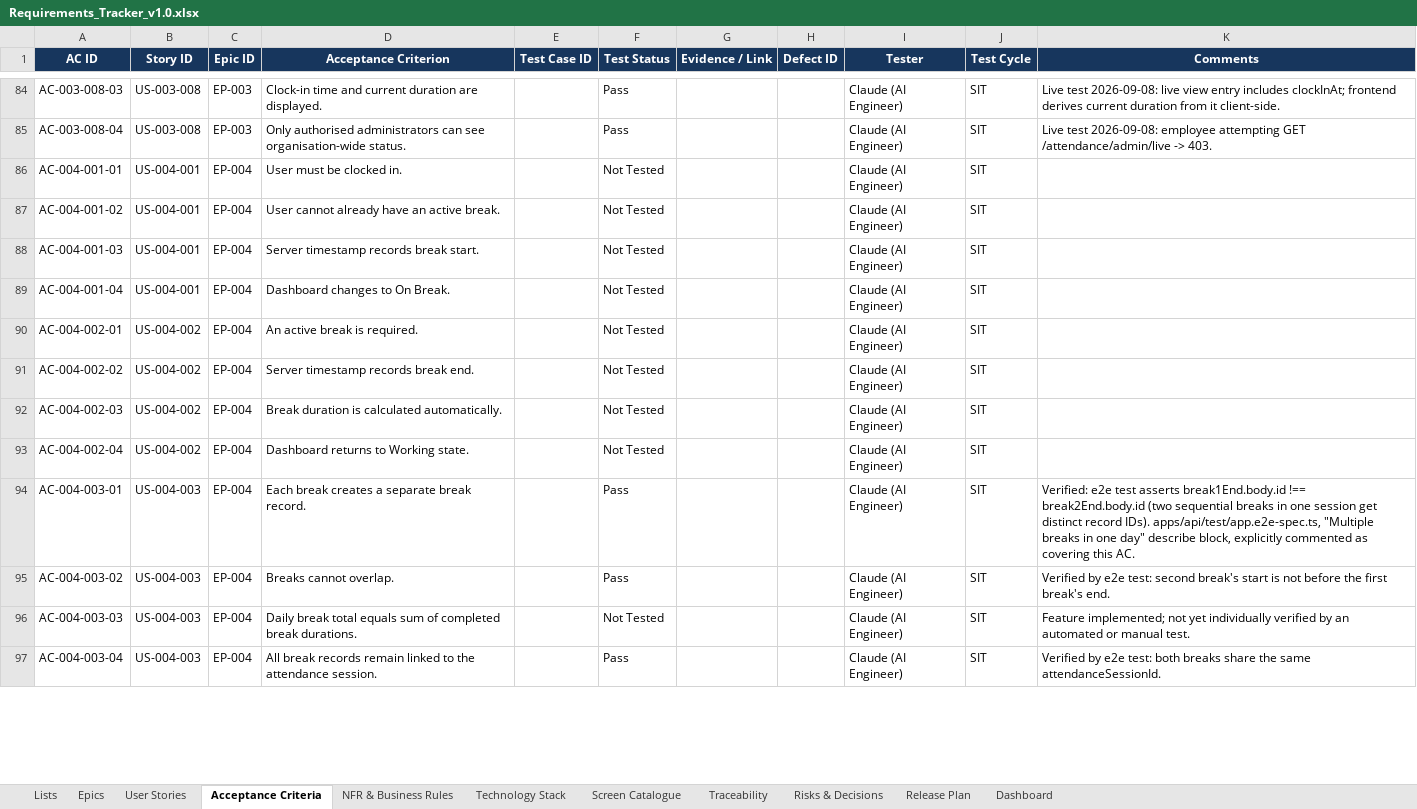
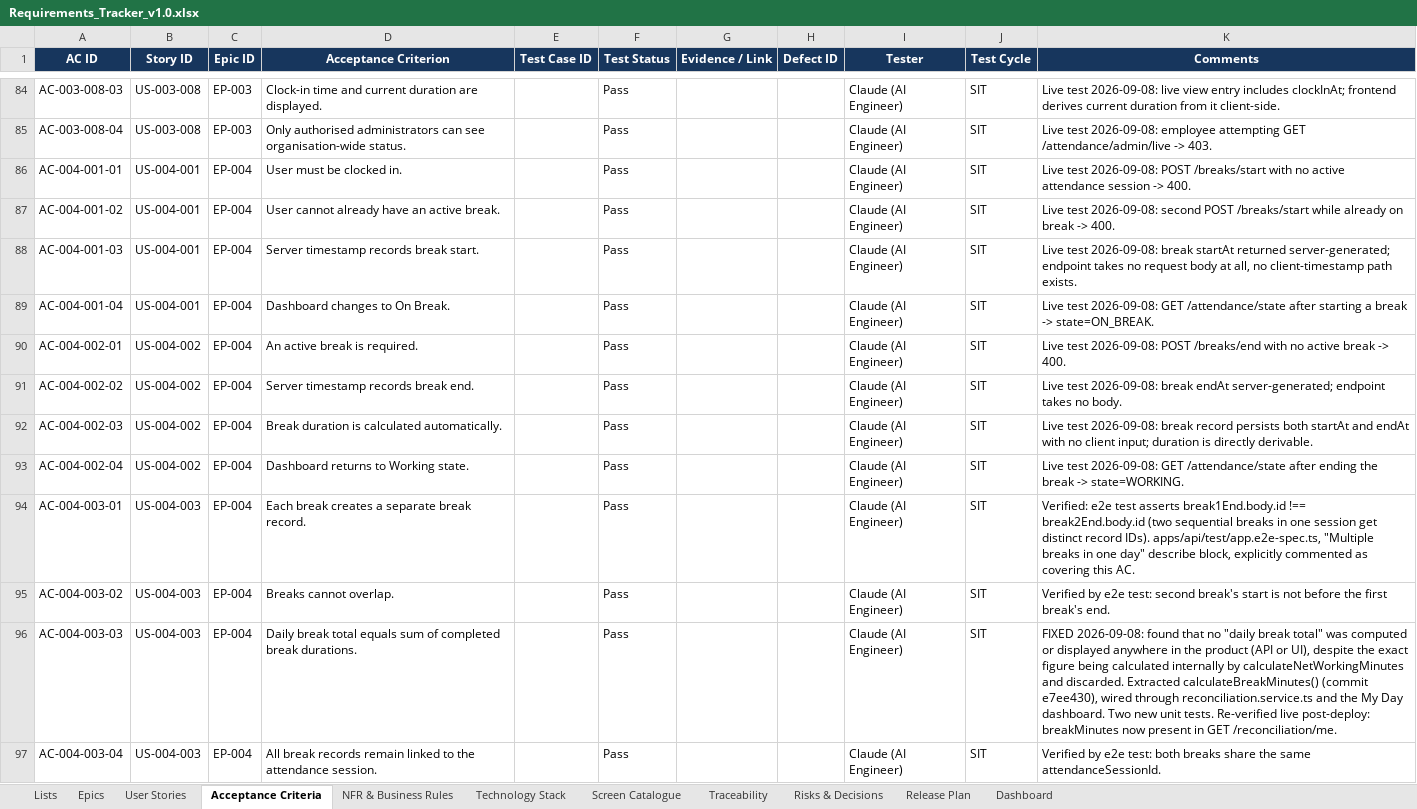
Before and after one commit to Amaanfaiz/Attendance-Task-Management-System, an Excel workbook: docs/Requirements_Tracker_v1.0.xlsx, sheet Acceptance Criteria, drawn as a sheet; only a part is shown, gaps mark what is left out; values as stored, in another font and other column widths than the file's, no borders; conditional formats and table styles not drawn; the diff covers the shown part only; the diff names each change by its address in the sheet, - before the commit and + after, or states it on an @@ line.

```diff
--- a/docs/Requirements_Tracker_v1.0.xlsx (sheet Acceptance Criteria)
+++ b/docs/Requirements_Tracker_v1.0.xlsx (sheet Acceptance Criteria)
-F86:F93 (Test Status): Not Tested
+F86:F93 (Test Status): Pass
-K86 (Comments): (empty)
+K86 (Comments): Live test 2026-09-08: POST /breaks/start with no active attendance session -> 400.
-K87 (Comments): (empty)
+K87 (Comments): Live test 2026-09-08: second POST /breaks/start while already on break -> 400.
-K88 (Comments): (empty)
+K88 (Comments): Live test 2026-09-08: break startAt returned server-generated; endpoint takes no request body at all, no client-timestamp path exists.
-K89 (Comments): (empty)
+K89 (Comments): Live test 2026-09-08: GET /attendance/state after starting a break -> state=ON_BREAK.
-K90 (Comments): (empty)
+K90 (Comments): Live test 2026-09-08: POST /breaks/end with no active break -> 400.
-K91 (Comments): (empty)
+K91 (Comments): Live test 2026-09-08: break endAt server-generated; endpoint takes no body.
-K92 (Comments): (empty)
+K92 (Comments): Live test 2026-09-08: break record persists both startAt and endAt with no client input; duration is directly derivable.
-K93 (Comments): (empty)
+K93 (Comments): Live test 2026-09-08: GET /attendance/state after ending the break -> state=WORKING.
-F96 (Test Status): Not Tested
+F96 (Test Status): Pass
-K96 (Comments): Feature implemented; not yet individually verified by an automated or manual test.
+K96 (Comments): FIXED 2026-09-08: found that no "daily break total" was computed or displayed anywhere in the product (API or UI), despite the exact figure being calculated internally by calculateNetWorkingMinutes and discarded. Extracted calculateBreakMinutes() (commit e7ee430), wired through reconciliation.service.ts and the My Day dashboard. Two new unit tests. Re-verified live post-deploy: breakMinutes now present in GET /reconciliation/me.
```
Also changed, not shown: 24 edited cells elsewhere in this sheet.
